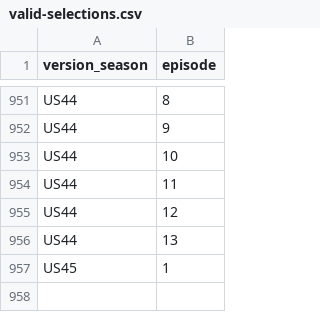
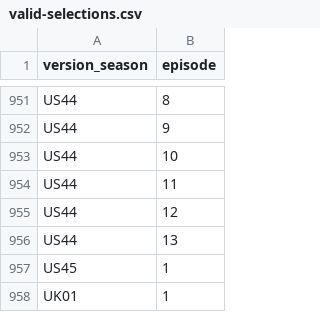
Before and after one commit to doehm/survivoR, a CSV file: dev/data/in-progress/valid-selections.csv, drawn as a sheet; only a part is shown, gaps mark what is left out; the diff names each change by its address in the sheet, - before the commit and + after, or states it on an @@ line.

Commit message:
DEV adding UK01

```diff
--- a/dev/data/in-progress/valid-selections.csv
+++ b/dev/data/in-progress/valid-selections.csv
+row 958: UK01 | 1
```
